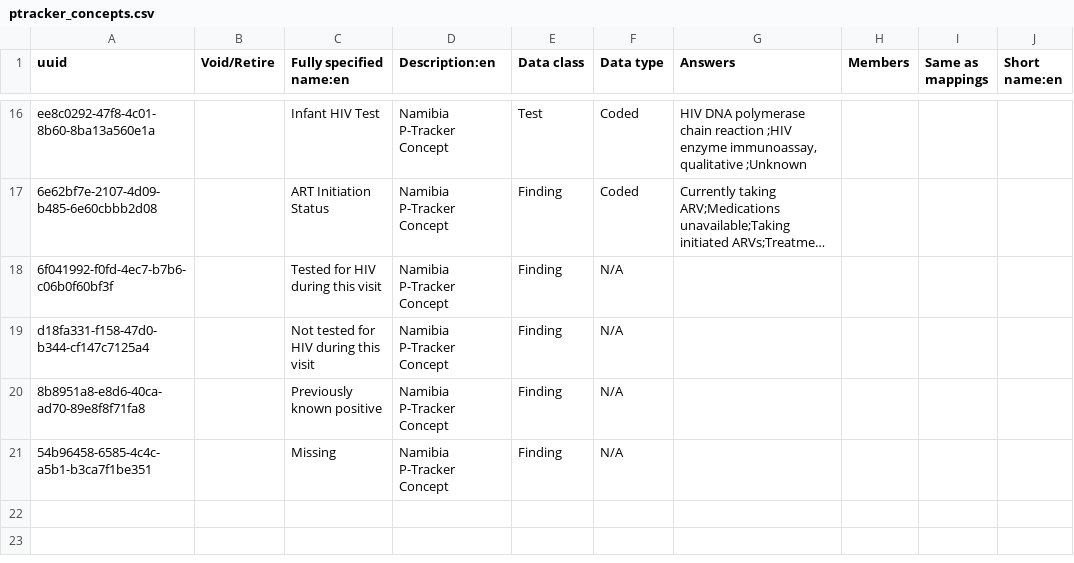
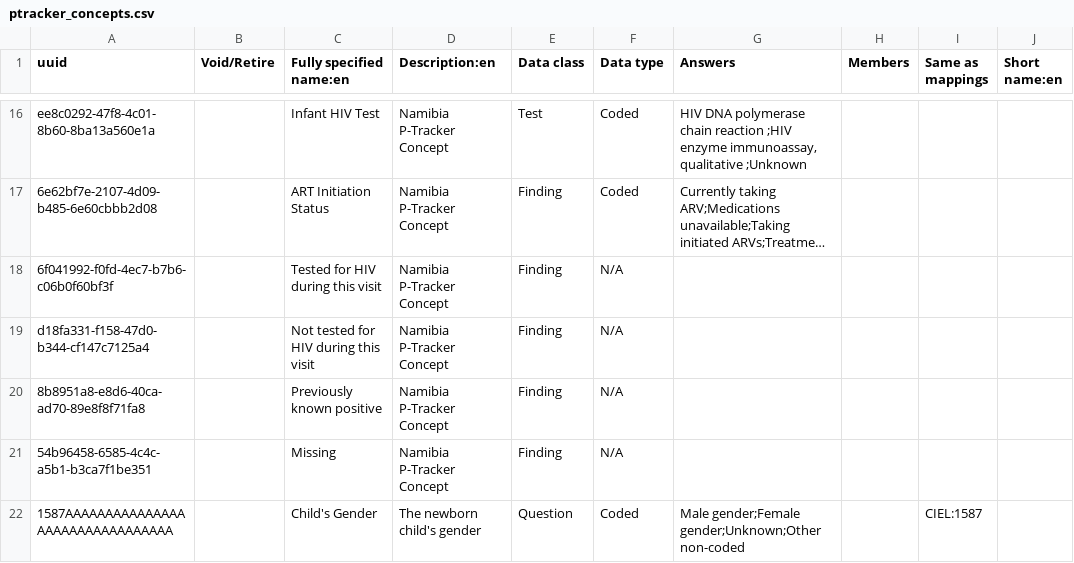
Before and after one commit to lucyjemutai/lucy-distro-referenceapplication, a CSV file: distro/configuration/concepts/ptracker_concepts.csv, drawn as a sheet; only a part is shown, gaps mark what is left out; long unchanged cells end in …; the diff names each change by its address in the sheet, - before the commit and + after, or states it on an @@ line.

Commit message:
OHRI-1666: Update the L&D form in ohri with the latest Namibia form - Adding child's gender

```diff
--- a/distro/configuration/concepts/ptracker_concepts.csv
+++ b/distro/configuration/concepts/ptracker_concepts.csv
+row 22: 1587AAAAAAAAAAAAAAAAAAAAAAAAAAAAAAAA |  | Child's Gender | The newborn child's gender | Question | Coded | Male gender;Female gender;Unknown;Other non-coded |  | CIEL:1587
```
